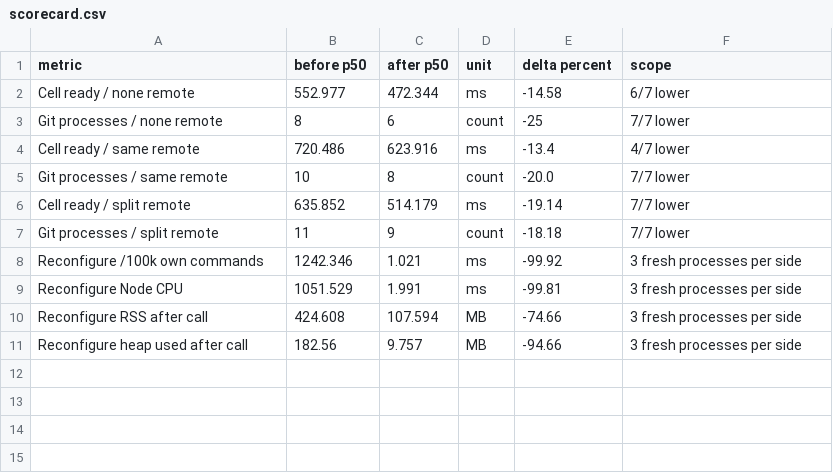
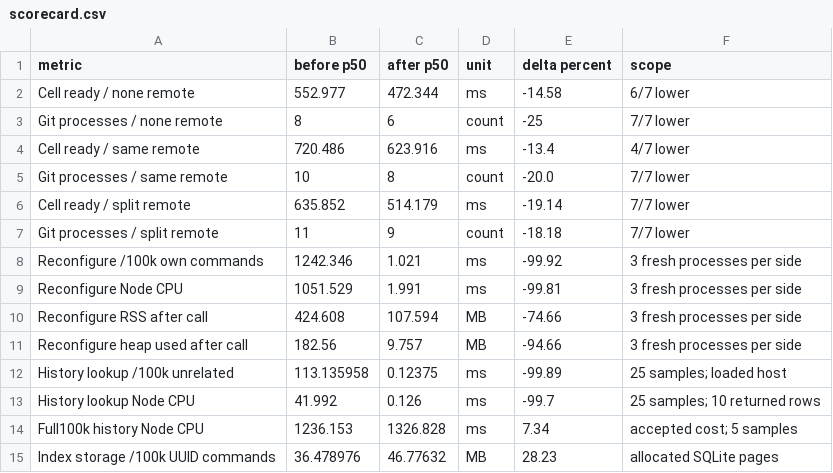
Before and after one commit to honeybeehq/honeybee, a CSV file: docs/performance/2026-09-06-cell-git/evidence/scorecard.csv, drawn as a sheet; the diff names each change by its address in the sheet, - before the commit and + after, or states it on an @@ line.

Commit message:
perf: verify command query plans and retain measured index tradeoffs

```diff
--- a/docs/performance/2026-09-06-cell-git/evidence/scorecard.csv
+++ b/docs/performance/2026-09-06-cell-git/evidence/scorecard.csv
+row 12: History lookup /100k unrelated | 113.135958 | 0.12375 | ms | -99.89 | 25 samples; loaded host
+row 13: History lookup Node CPU | 41.992 | 0.126 | ms | -99.7 | 25 samples; 10 returned rows
+row 14: Full100k history Node CPU | 1236.153 | 1326.828 | ms | 7.34 | accepted cost; 5 samples
+row 15: Index storage /100k UUID commands | 36.478976 | 46.77632 | MB | 28.23 | allocated SQLite pages
```
Also changed, not shown: docs/performance/2026-09-06-cell-git/decisions.tsv, 27 other files.
